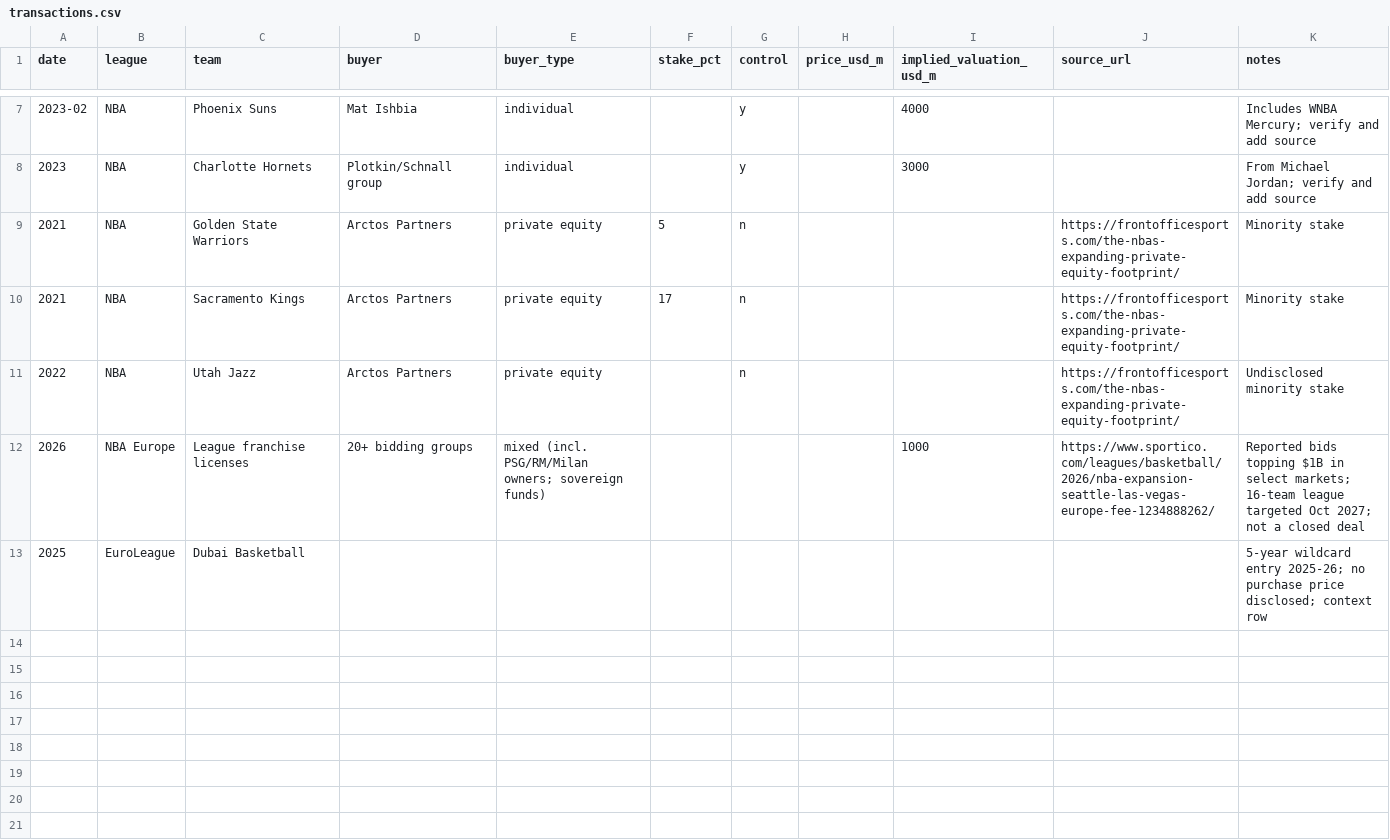
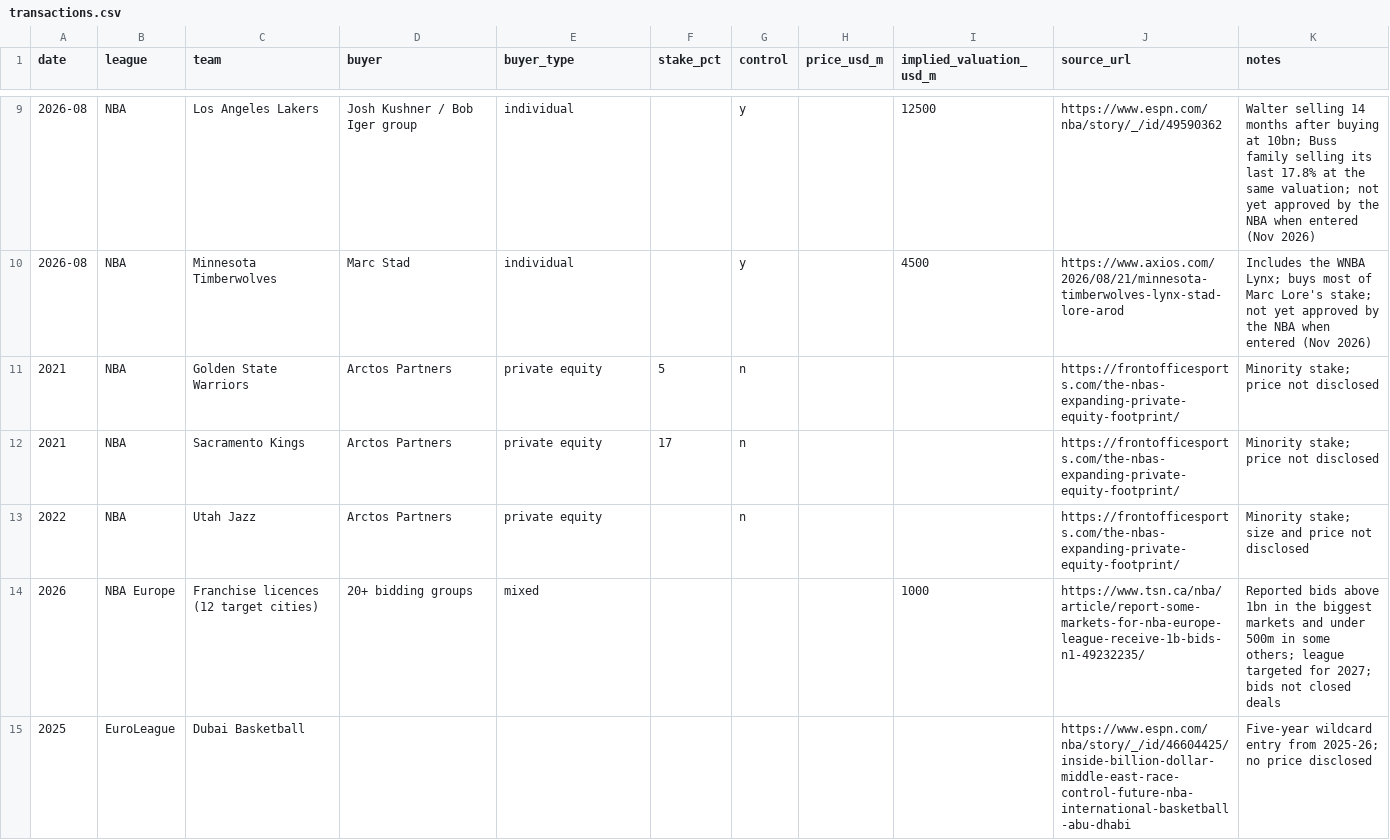
Before and after one commit to leopoldo882/basketball-franchise-tracker, a CSV file: data/manual/transactions.csv, drawn as a sheet; only a part is shown, gaps mark what is left out; the diff covers the shown part only.

```diff
--- a/data/manual/transactions.csv
+++ b/data/manual/transactions.csv
@@ -7,7 +9,7 @@ date,league,team,buyer,buyer_type,stake_pct,control,price_usd_m,implied_valuatio
-2023-02,NBA,Phoenix Suns,Mat Ishbia,individual,,y,,4000,,Includes WNBA Mercury; verify and add source
-2023,NBA,Charlotte Hornets,Plotkin/Schnall group,individual,,y,,3000,,From Michael Jordan; verify and add source
-2021,NBA,Golden State Warriors,Arctos Partners,private equity,5,n,,,https://frontofficesports.com/the-nbas-expanding-private-equity-footprint/,Minority stake
-2021,NBA,Sacramento Kings,Arctos Partners,private equity,17,n,,,https://frontofficesports.com/the-nbas-expanding-private-equity-footprint/,Minority stake
-2022,NBA,Utah Jazz,Arctos Partners,private equity,,n,,,https://frontofficesports.com/the-nbas-expanding-private-equity-footprint/,Undisclosed minority stake
-2026,NBA Europe,League franchise licenses,20+ bidding groups,mixed (incl. PSG/RM/Milan owners; sovereign funds),,,,1000,https://www.sportico.com/leagues/basketball/2026/nba-expansion-seattle-las-vegas-europe-fee-1234888262/,Reported bids topping $1B in select markets; 16-team league targeted Oct 2027; not a closed deal
-2025,EuroLeague,Dubai Basketball,,,,,,,,5-year wildcard entry 2025-26; no purchase price disclosed; context row
+2026-08,NBA,Los Angeles Lakers,Josh Kushner / Bob Iger group,individual,,y,,12500,https://www.espn.com/nba/story/_/id/49590362,Walter selling 14 months after buying at 10bn; Buss family selling its last 17.8% at the same valuation; not yet approved by the NBA when entered (Nov 2026)
+2026-08,NBA,Minnesota Timberwolves,Marc Stad,individual,,y,,4500,https://www.axios.com/2026/08/21/minnesota-timberwolves-lynx-stad-lore-arod,Includes the WNBA Lynx; buys most of Marc Lore's stake; not yet approved by the NBA when entered (Nov 2026)
+2021,NBA,Golden State Warriors,Arctos Partners,private equity,5,n,,,https://frontofficesports.com/the-nbas-expanding-private-equity-footprint/,Minority stake; price not disclosed
+2021,NBA,Sacramento Kings,Arctos Partners,private equity,17,n,,,https://frontofficesports.com/the-nbas-expanding-private-equity-footprint/,Minority stake; price not disclosed
+2022,NBA,Utah Jazz,Arctos Partners,private equity,,n,,,https://frontofficesports.com/the-nbas-expanding-private-equity-footprint/,Minority stake; size and price not disclosed
+2026,NBA Europe,Franchise licences (12 target cities),20+ bidding groups,mixed,,,,1000,https://www.tsn.ca/nba/article/report-some-markets-for-nba-europe-league-receive-1b-bids-n1-49232235/,Reported bids above 1bn in the biggest markets and under 500m in some others; league targeted for 2027; bids not closed deals
+2025,EuroLeague,Dubai Basketball,,,,,,,https://www.espn.com/nba/story/_/id/46604425/inside-billion-dollar-middle-east-race-control-future-nba-international-basketball-abu-dhabi,Five-year wildcard entry from 2025-26; no price disclosed
```
Also changed, not shown: 4 added rows, 2 removed rows and 10 edited cells elsewhere in this file, analysis/output/listed_index_monthly.csv, analysis/output/multiples_summary.csv, 49 other files.
